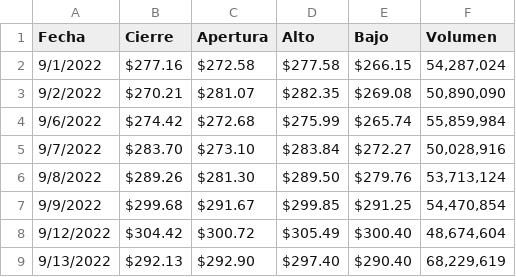
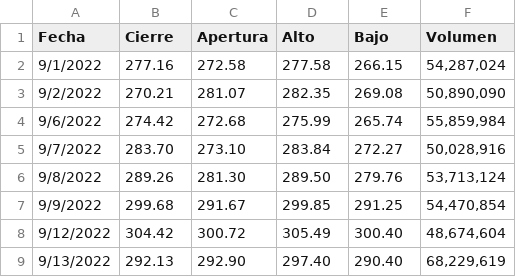
Before and after one commit to CallmeJavier/Excel-para-stocks, a CSV file: Stocks excel.csv, drawn as a sheet; only a part is shown; the diff covers the shown part only.

Commit message:
Update Stocks excel.csv

```diff
--- a/Stocks excel.csv
+++ b/Stocks excel.csv
@@ -1,9 +1,9 @@
 Fecha,Cierre,Apertura,Alto,Bajo,Volumen
-9/1/2022, $277.16 , $272.58 , $277.58 , $266.15 ,"54,287,024"
-9/2/2022, $270.21 , $281.07 , $282.35 , $269.08 ,"50,890,090"
-9/6/2022, $274.42 , $272.68 , $275.99 , $265.74 ,"55,859,984"
-9/7/2022, $283.70 , $273.10 , $283.84 , $272.27 ,"50,028,916"
-9/8/2022, $289.26 , $281.30 , $289.50 , $279.76 ,"53,713,124"
-9/9/2022, $299.68 , $291.67 , $299.85 , $291.25 ,"54,470,854"
-9/12/2022, $304.42 , $300.72 , $305.49 , $300.40 ,"48,674,604"
-9/13/2022, $292.13 , $292.90 , $297.40 , $290.40 ,"68,229,619"
+9/1/2022, 277.16 , 272.58 , 277.58 , 266.15 ,"54,287,024"
+9/2/2022, 270.21 , 281.07 , 282.35 , 269.08 ,"50,890,090"
+9/6/2022, 274.42 , 272.68 , 275.99 , 265.74 ,"55,859,984"
+9/7/2022, 283.70 , 273.10 , 283.84 , 272.27 ,"50,028,916"
+9/8/2022, 289.26 , 281.30 , 289.50 , 279.76 ,"53,713,124"
+9/9/2022, 299.68 , 291.67 , 299.85 , 291.25 ,"54,470,854"
+9/12/2022, 304.42 , 300.72 , 305.49 , 300.40 ,"48,674,604"
+9/13/2022, 292.13 , 292.90 , 297.40 , 290.40 ,"68,229,619"
```
Also changed, not shown: 64 edited cells elsewhere in this file.
